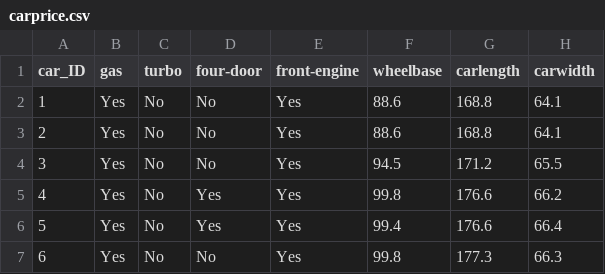
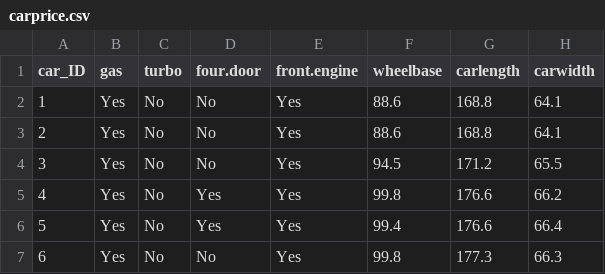
Before and after one commit to beanlab/rubber-duck, a CSV file: datasets/carprice.csv, drawn as a sheet; only a part is shown; the diff names each change by its address in the sheet, - before the commit and + after, or states it on an @@ line.

Commit message:
rename columns to match s3

```diff
--- a/datasets/carprice.csv
+++ b/datasets/carprice.csv
-D1: four-door
+D1: four.door
-E1: front-engine
+E1: front.engine
```
